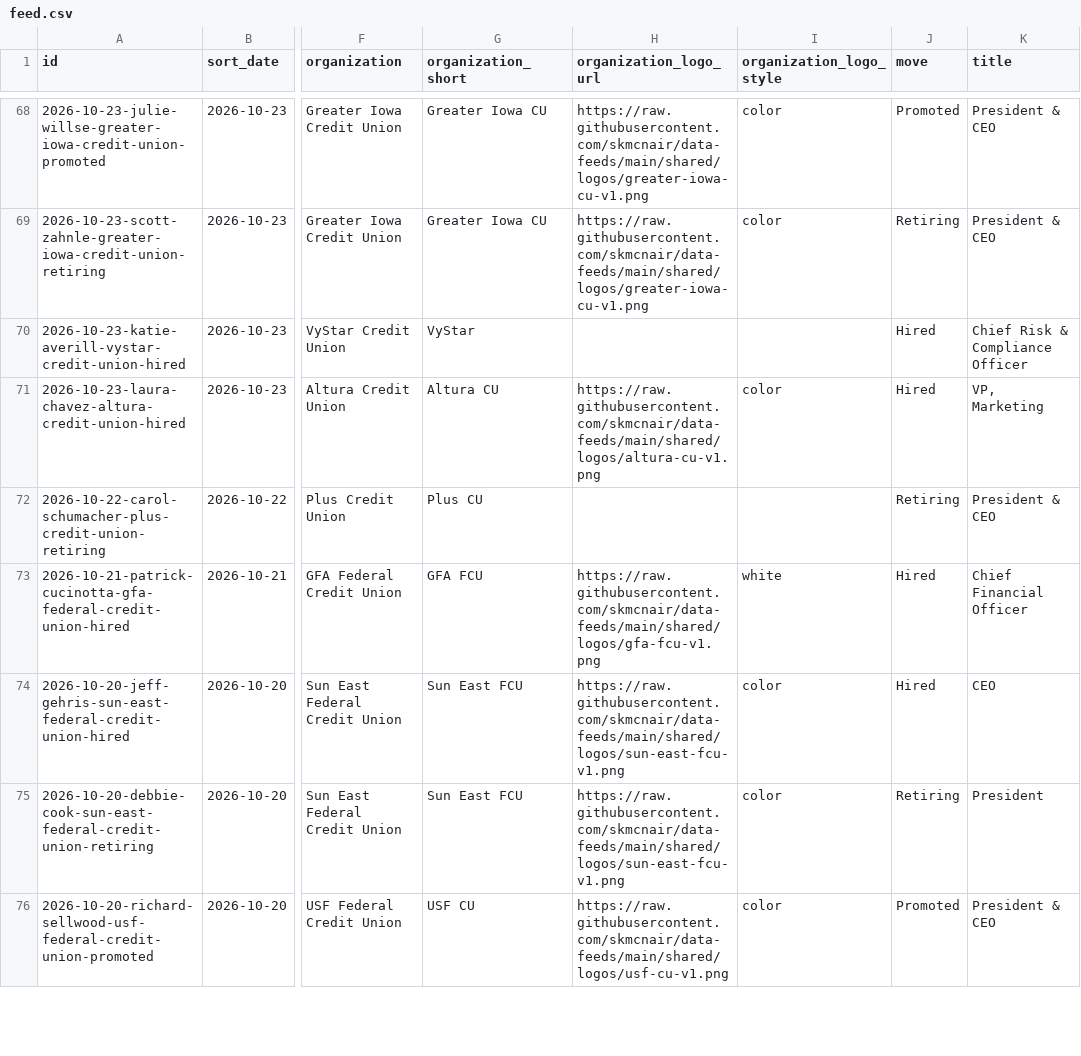
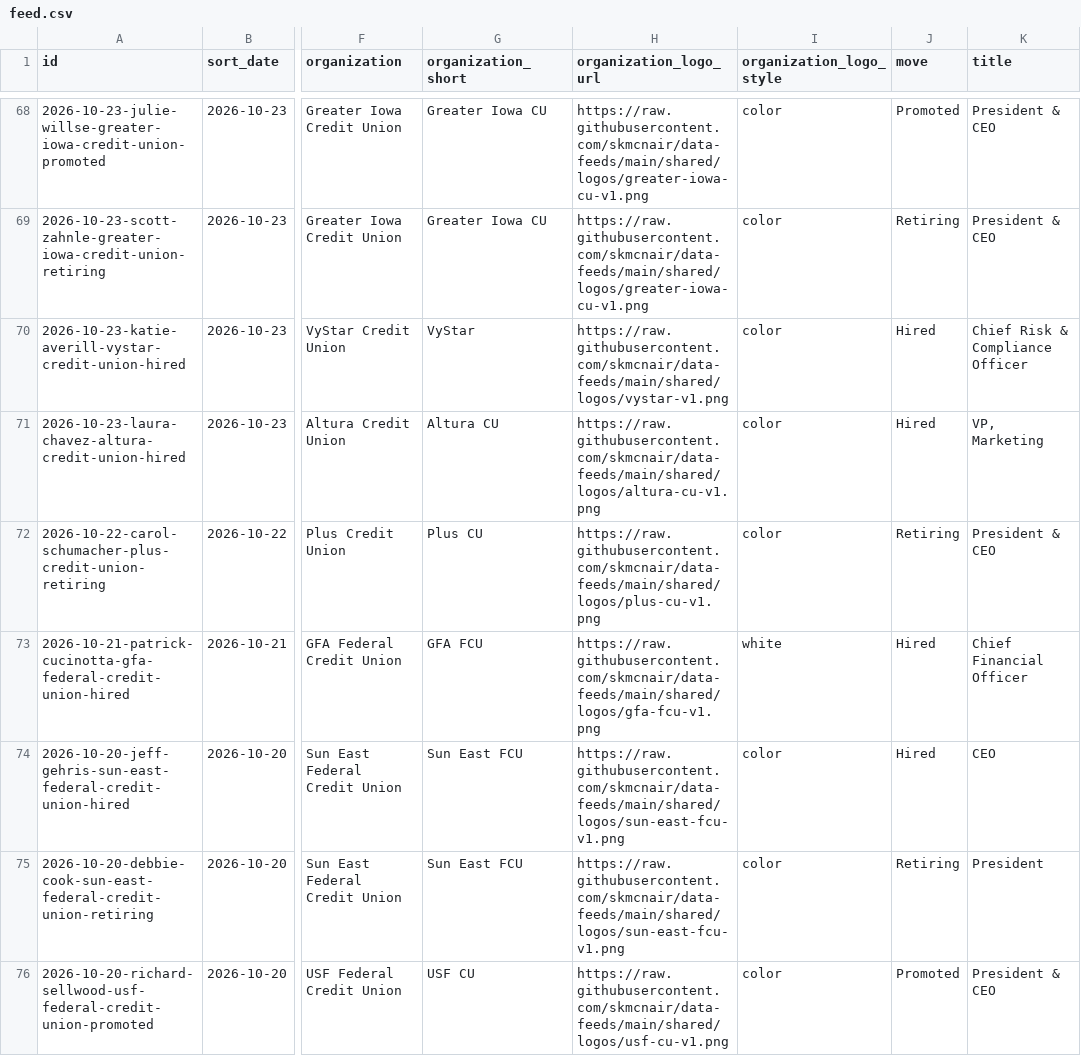
Before and after one commit to skmcnair/data-feeds, a CSV file: feeds/leadership-moves/feed.csv, drawn as a sheet; only a part is shown, gaps mark what is left out; the diff covers the shown part only; the diff names each change by its address in the sheet, - before the commit and + after, or states it on an @@ line.

```diff
--- a/feeds/leadership-moves/feed.csv
+++ b/feeds/leadership-moves/feed.csv
-H70 (organization_logo_url): (empty)
+H70 (organization_logo_url): https://raw.githubusercontent.com/skmcnair/data-feeds/main/shared/logos/vystar-v1.png
-I70 (organization_logo_style): (empty)
+I70 (organization_logo_style): color
-H72 (organization_logo_url): (empty)
+H72 (organization_logo_url): https://raw.githubusercontent.com/skmcnair/data-feeds/main/shared/logos/plus-cu-v1.png
-I72 (organization_logo_style): (empty)
+I72 (organization_logo_style): color
```
Also changed, not shown: 27 edited cells elsewhere in this file, feeds/mergers/feed.csv, 6 other files.
